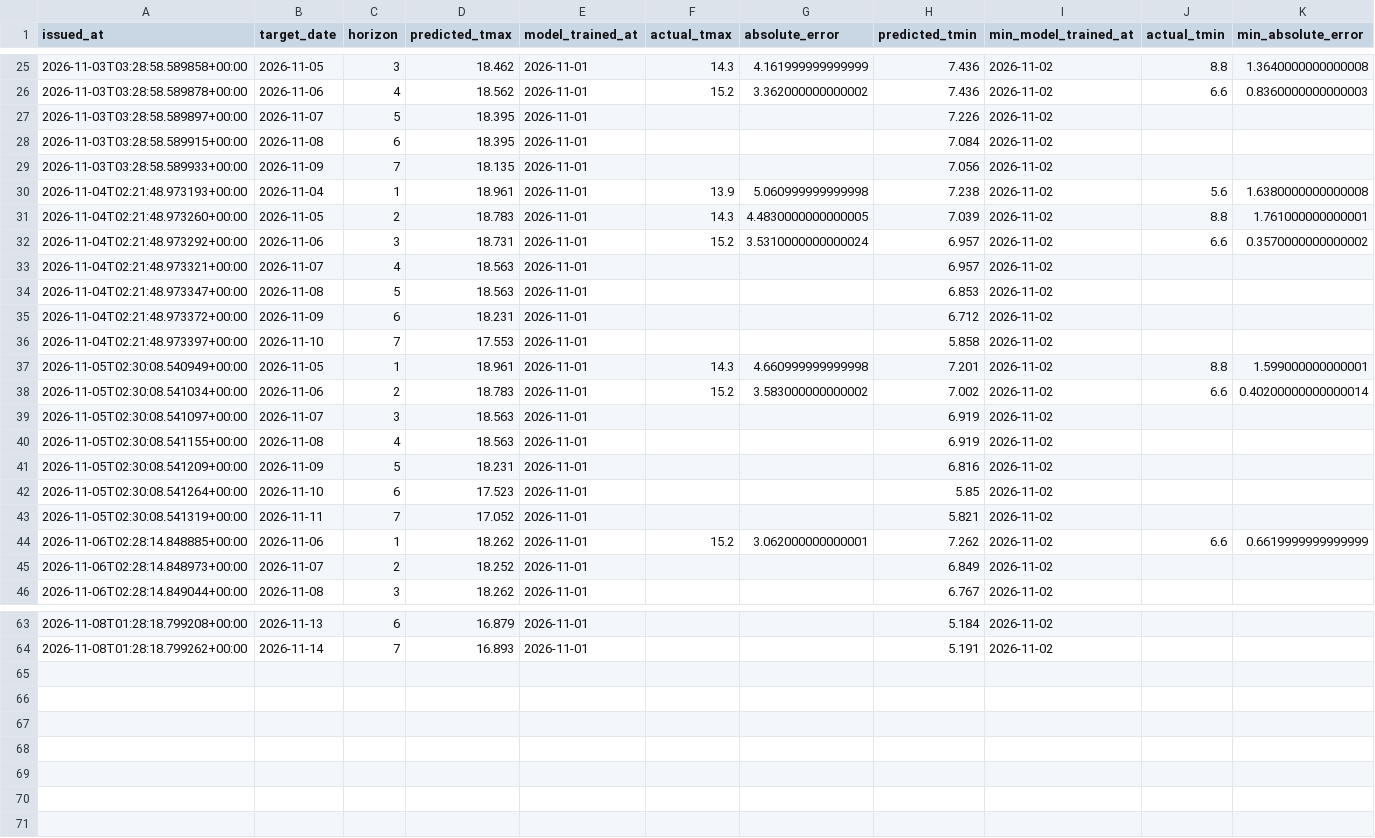
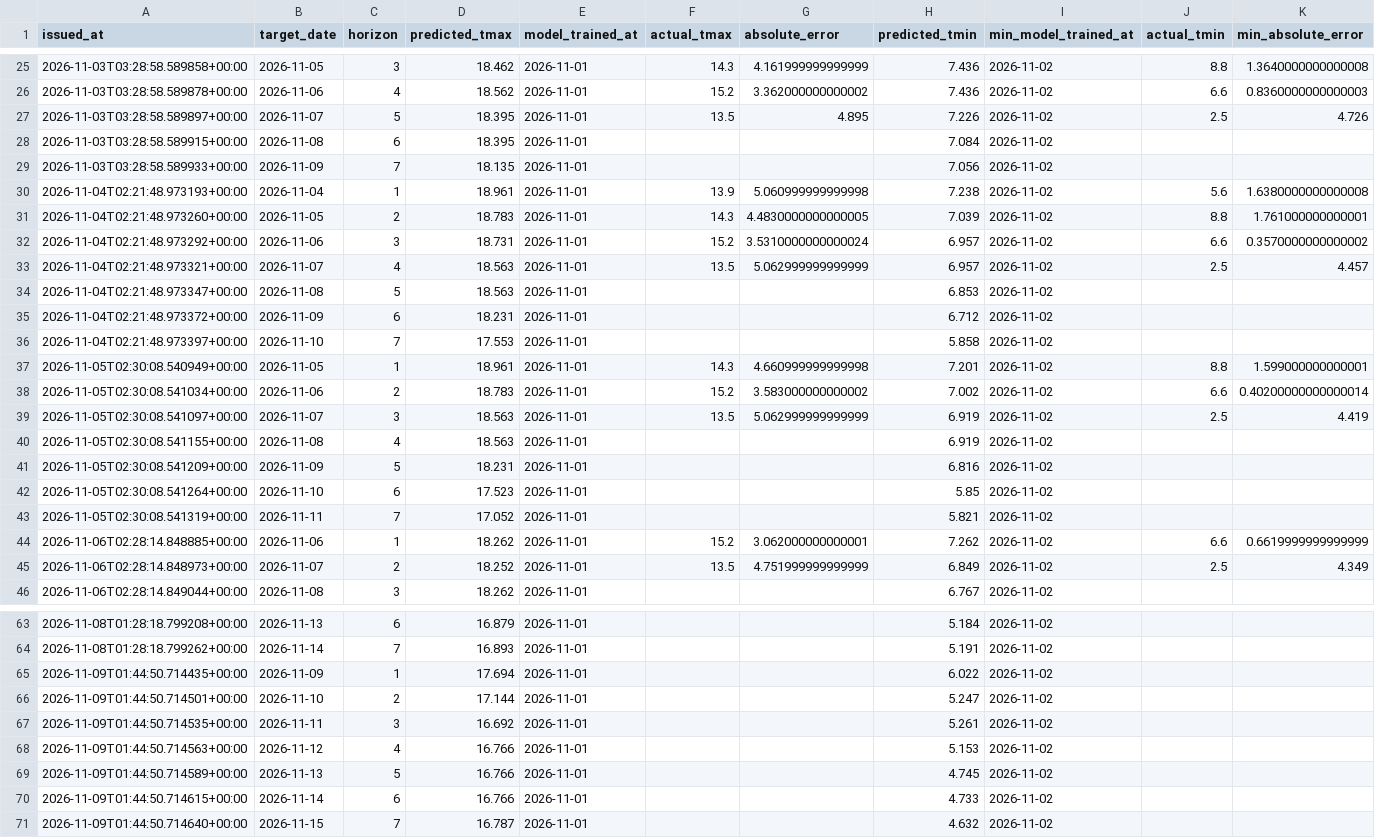
Before and after one commit to huhu101108-commits/sociallivinglab, a CSV file: data/prediction_history.csv, drawn as a sheet; only a part is shown, gaps mark what is left out; the diff covers the shown part only.

```diff
--- a/data/prediction_history.csv
+++ b/data/prediction_history.csv
@@ -26,3 +26,3 @@
 2026-11-03T03:28:58.589878+00:00,2026-11-06,4,18.562,2026-11-01,15.2,3.362000000000002,7.436,2026-11-02,6.6,0.8360000000000003
-2026-11-03T03:28:58.589897+00:00,2026-11-07,5,18.395,2026-11-01,,,7.226,2026-11-02,,
+2026-11-03T03:28:58.589897+00:00,2026-11-07,5,18.395,2026-11-01,13.5,4.895,7.226,2026-11-02,2.5,4.726
 2026-11-03T03:28:58.589915+00:00,2026-11-08,6,18.395,2026-11-01,,,7.084,2026-11-02,,
@@ -32,3 +32,3 @@
 2026-11-04T02:21:48.973292+00:00,2026-11-06,3,18.731,2026-11-01,15.2,3.5310000000000024,6.957,2026-11-02,6.6,0.3570000000000002
-2026-11-04T02:21:48.973321+00:00,2026-11-07,4,18.563,2026-11-01,,,6.957,2026-11-02,,
+2026-11-04T02:21:48.973321+00:00,2026-11-07,4,18.563,2026-11-01,13.5,5.062999999999999,6.957,2026-11-02,2.5,4.457
 2026-11-04T02:21:48.973347+00:00,2026-11-08,5,18.563,2026-11-01,,,6.853,2026-11-02,,
@@ -38,3 +38,3 @@
 2026-11-05T02:30:08.541034+00:00,2026-11-06,2,18.783,2026-11-01,15.2,3.583000000000002,7.002,2026-11-02,6.6,0.40200000000000014
-2026-11-05T02:30:08.541097+00:00,2026-11-07,3,18.563,2026-11-01,,,6.919,2026-11-02,,
+2026-11-05T02:30:08.541097+00:00,2026-11-07,3,18.563,2026-11-01,13.5,5.062999999999999,6.919,2026-11-02,2.5,4.419
 2026-11-05T02:30:08.541155+00:00,2026-11-08,4,18.563,2026-11-01,,,6.919,2026-11-02,,
@@ -44,3 +44,3 @@
 2026-11-06T02:28:14.848885+00:00,2026-11-06,1,18.262,2026-11-01,15.2,3.062000000000001,7.262,2026-11-02,6.6,0.6619999999999999
-2026-11-06T02:28:14.848973+00:00,2026-11-07,2,18.252,2026-11-01,,,6.849,2026-11-02,,
+2026-11-06T02:28:14.848973+00:00,2026-11-07,2,18.252,2026-11-01,13.5,4.751999999999999,6.849,2026-11-02,2.5,4.349
 2026-11-06T02:28:14.849044+00:00,2026-11-08,3,18.262,2026-11-01,,,6.767,2026-11-02,,
@@ -64 +64,8 @@
 2026-11-08T01:28:18.799262+00:00,2026-11-14,7,16.893,2026-11-01,,,5.191,2026-11-02,,
+2026-11-09T01:44:50.714435+00:00,2026-11-09,1,17.694,2026-11-01,,,6.022,2026-11-02,,
+2026-11-09T01:44:50.714501+00:00,2026-11-10,2,17.144,2026-11-01,,,5.247,2026-11-02,,
+2026-11-09T01:44:50.714535+00:00,2026-11-11,3,16.692,2026-11-01,,,5.261,2026-11-02,,
+2026-11-09T01:44:50.714563+00:00,2026-11-12,4,16.766,2026-11-01,,,5.153,2026-11-02,,
+2026-11-09T01:44:50.714589+00:00,2026-11-13,5,16.766,2026-11-01,,,4.745,2026-11-02,,
+2026-11-09T01:44:50.714615+00:00,2026-11-14,6,16.766,2026-11-01,,,4.733,2026-11-02,,
+2026-11-09T01:44:50.714640+00:00,2026-11-15,7,16.787,2026-11-01,,,4.632,2026-11-02,,
```
Also changed, not shown: 10 edited cells elsewhere in this file, data/asos_143.csv.
